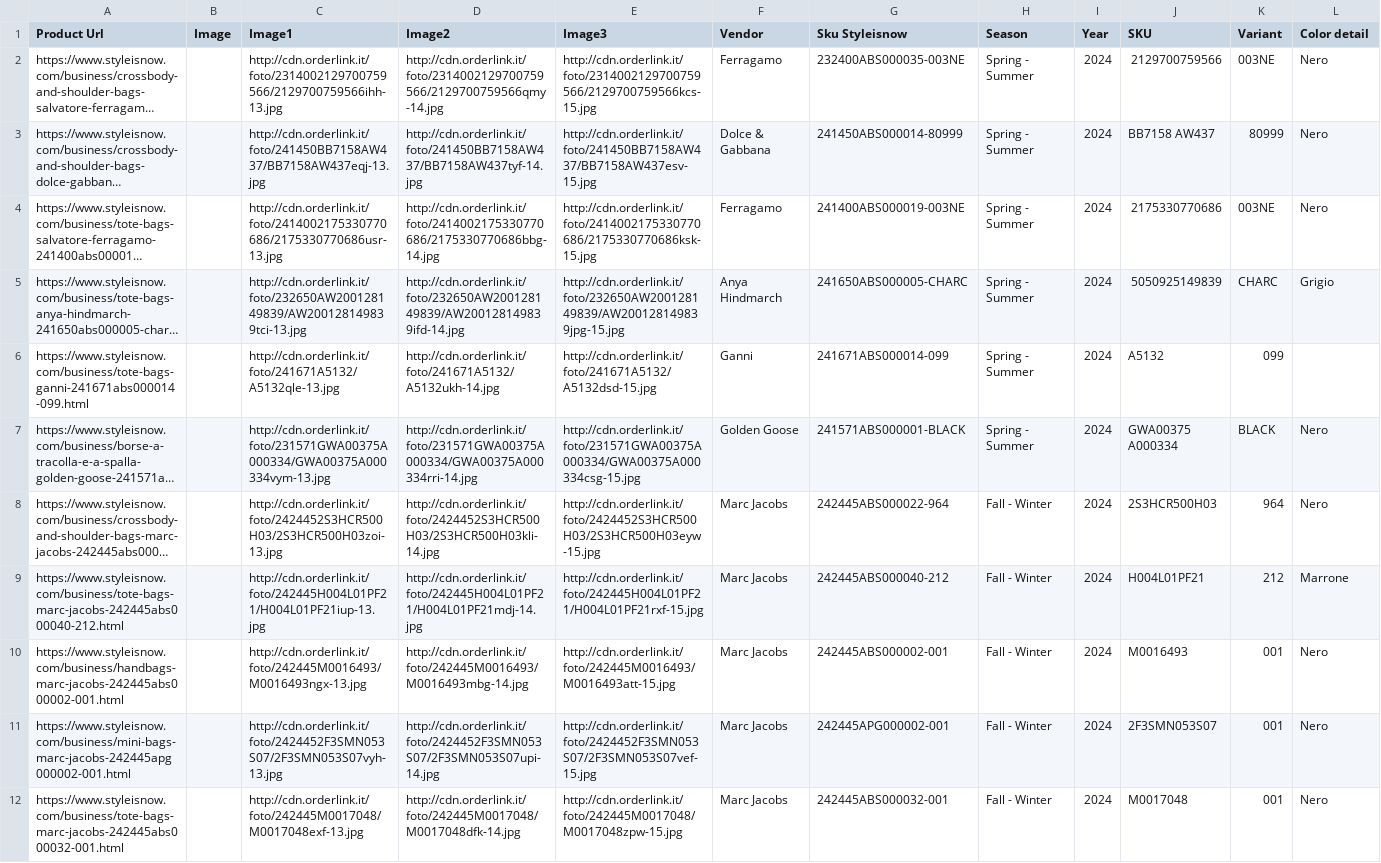
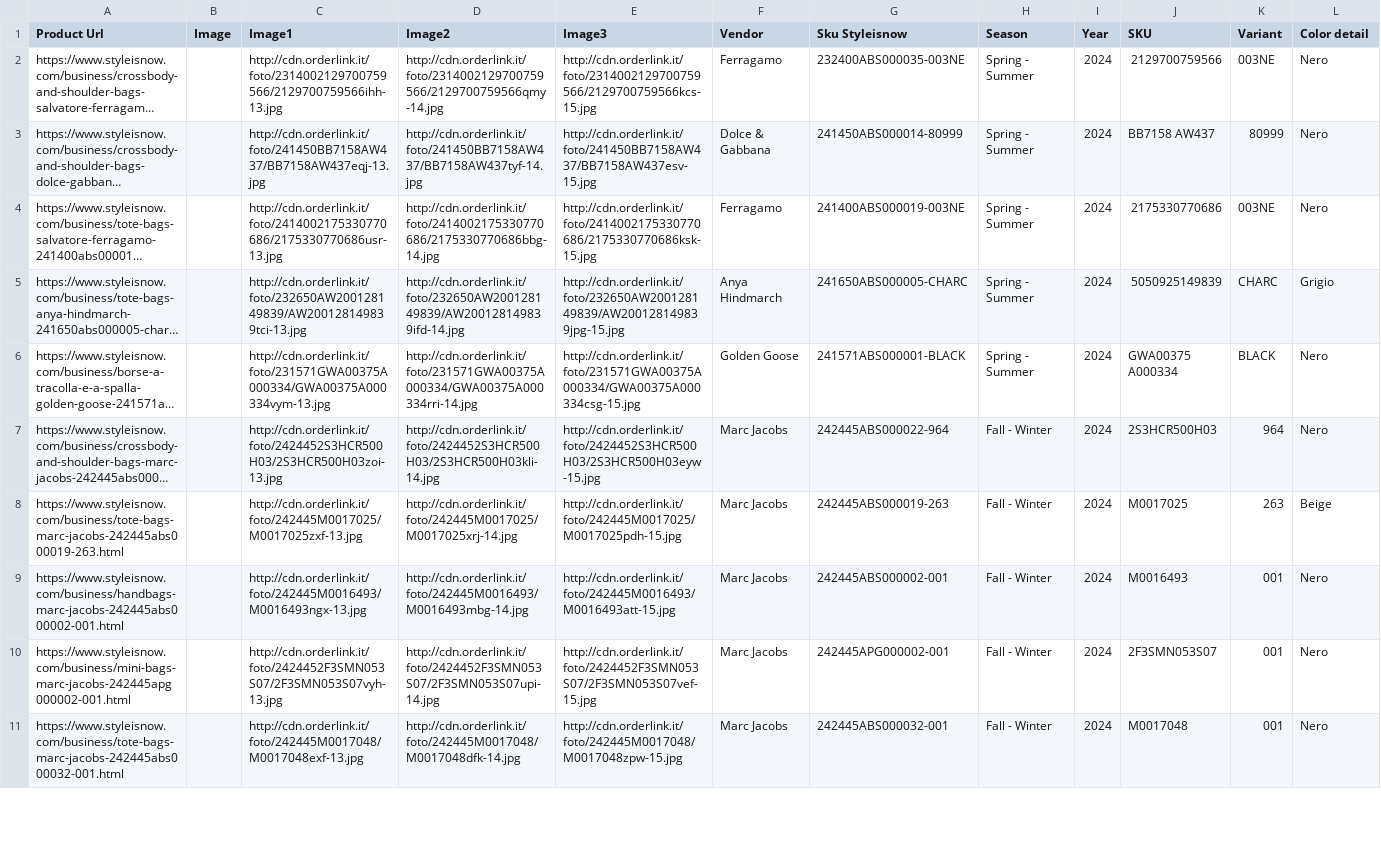
Before and after one commit to dissagaliyeva/shopify_ikonic_update, a CSV file: updated_bags.csv, drawn as a sheet; only a part is shown; long unchanged cells end in …; removed rows and columns are numbered as before the commit, all else as after; rows hold the shown columns only; the diff covers the shown part only; the diff names each change by its address in the sheet, - before the commit and + after, or states it on an @@ line.

```diff
--- a/updated_bags.csv
+++ b/updated_bags.csv
-row 6: https://www.styleisnow.com/business/tote-bags-ganni-241671abs000014-099.html |  | http://cdn.orderlink.it/foto/241671A5132/A5132qle-13.jpg | http://cdn.orderlink.it/foto/241671A5132/A5132ukh-14.jpg | http://cdn.orderlink.it/foto/241671A5132/A5132dsd-15.jpg | Ganni | 241671ABS000014-099 | Spring - Summer | 2024 | A5132 | 099
-row 9: https://www.styleisnow.com/business/tote-bags-marc-jacobs-242445abs000040-212.html |  | http://cdn.orderlink.it/foto/242445H004L01PF21/H004L01PF21iup-13.jpg | http://cdn.orderlink.it/foto/242445H004L01PF21/H004L01PF21mdj-14.jpg | http://cdn.orderlink.it/foto/242445H004L01PF21/H004L01PF21rxf-15.jpg | Marc Jacobs | 242445ABS000040-212 | Fall - Winter | 2024 | H004L01PF21 | 212 | Marrone
+row 8: https://www.styleisnow.com/business/tote-bags-marc-jacobs-242445abs000019-263.html |  | http://cdn.orderlink.it/foto/242445M0017025/M0017025zxf-13.jpg | http://cdn.orderlink.it/foto/242445M0017025/M0017025xrj-14.jpg | http://cdn.orderlink.it/foto/242445M0017025/M0017025pdh-15.jpg | Marc Jacobs | 242445ABS000019-263 | Fall - Winter | 2024 | M0017025 | 263 | Beige
```
Also changed, not shown: 3 added rows elsewhere in this file, updated_other.csv.
